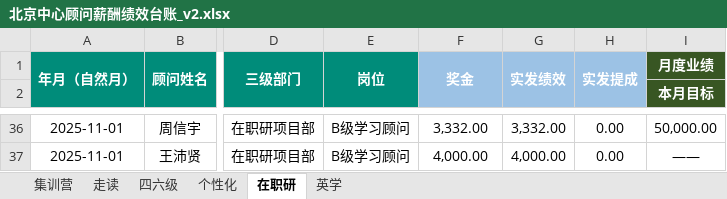
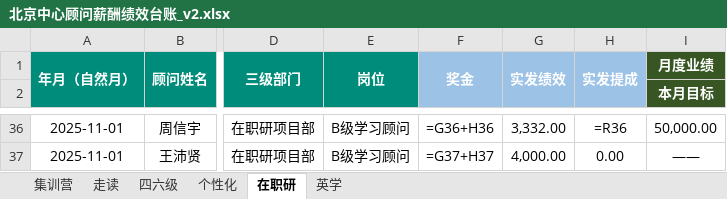
Before and after one commit to kk1780515605-ship-it/xdf-ass1, an Excel workbook: 北京中心顾问薪酬绩效台账_v2.xlsx, sheet 在职研, drawn as a sheet; only a part is shown, gaps mark what is left out; values as stored, in another font and other column widths than the file's, no borders; formulas without a stored value are shown as written; the diff covers the shown part only; the diff names each change by its address in the sheet, - before the commit and + after, or states it on an @@ line.

```diff
--- a/北京中心顾问薪酬绩效台账_v2.xlsx (sheet 在职研)
+++ b/北京中心顾问薪酬绩效台账_v2.xlsx (sheet 在职研)
-F36: 3,332.00
+F36: =G36+H36
-H36: 0.00
+H36: =R36
-F37: 4,000.00
+F37: =G37+H37
```
Also changed, not shown: 64 edited cells elsewhere in this sheet, sheet 四六级, sheet 走读, sheet 集训营, sheet 个性化, hidden cells.
